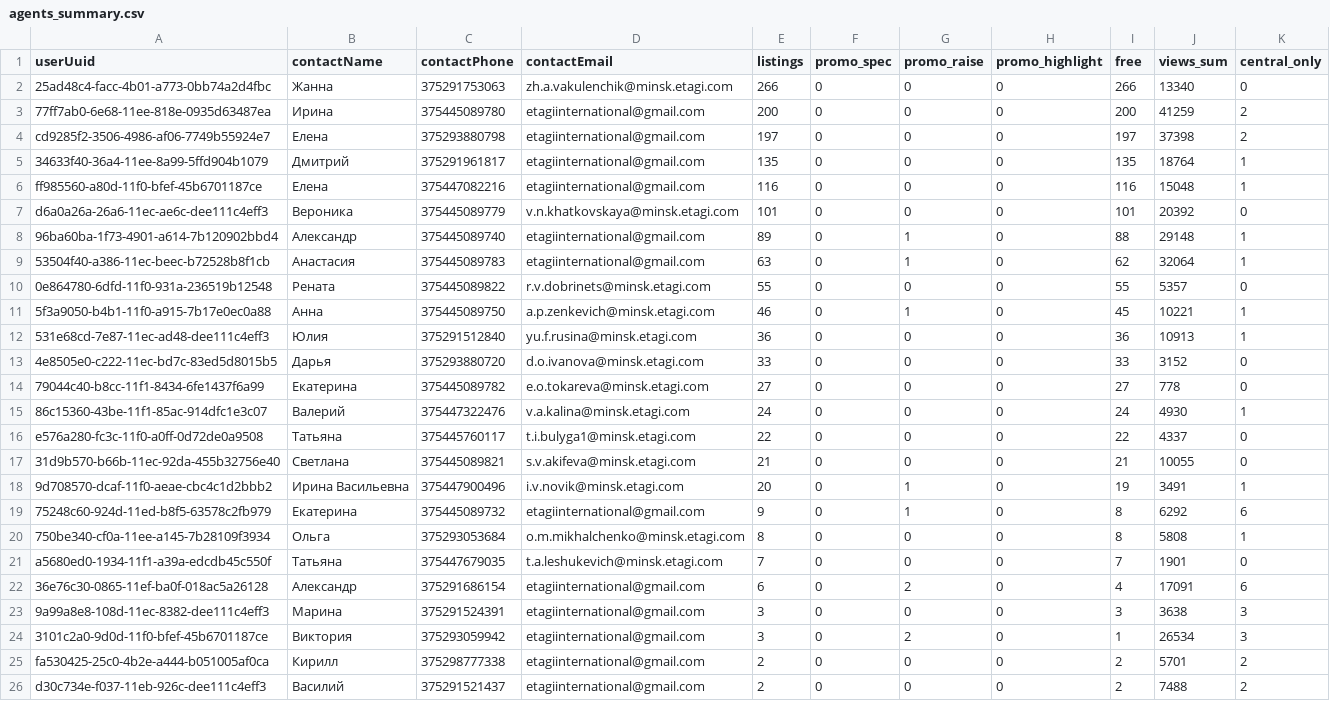
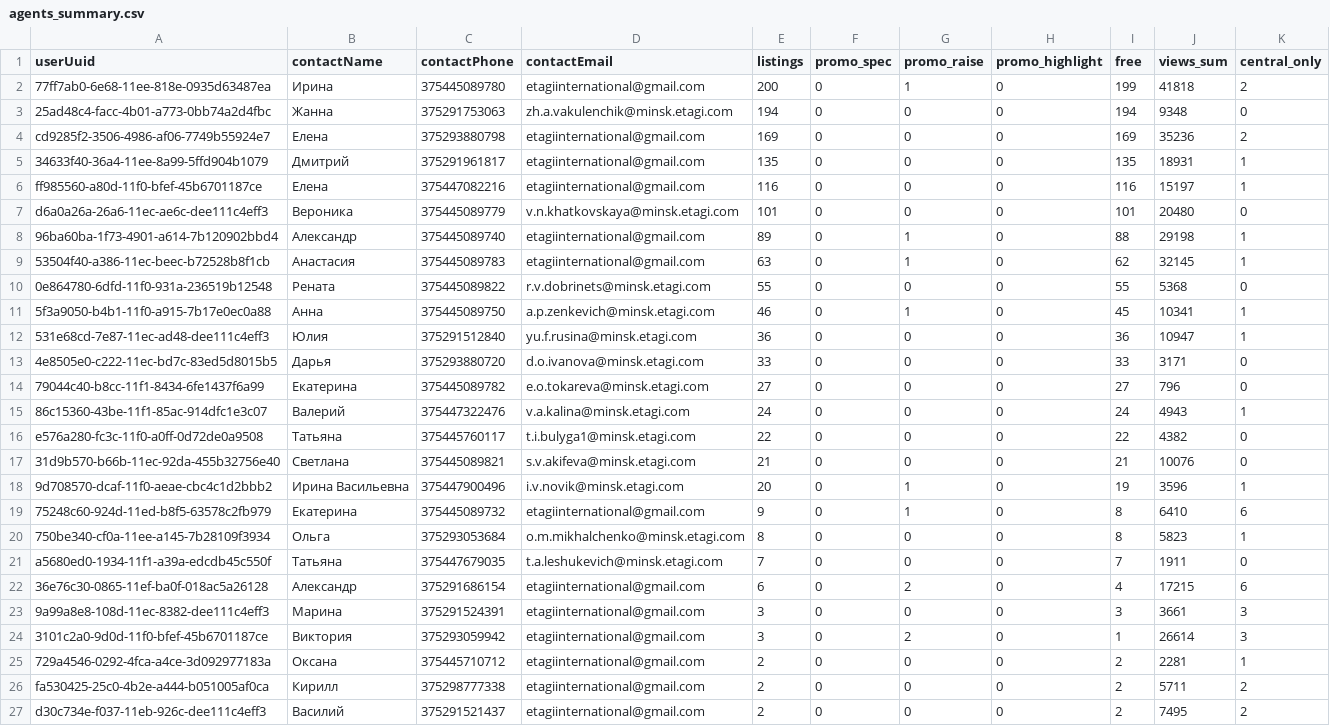
Before and after one commit to antonina-katlinskaya/realt-collector, a CSV file: data/analytics/agents_summary.csv, drawn as a sheet; only a part is shown; the diff covers the shown part only.

```diff
--- a/data/analytics/agents_summary.csv
+++ b/data/analytics/agents_summary.csv
@@ -1,26 +1,27 @@
 userUuid,contactName,contactPhone,contactEmail,listings,promo_spec,promo_raise,promo_highlight,free,views_sum,central_only
-25ad48c4-facc-4b01-a773-0bb74a2d4fbc,Жанна,375291753063,zh.a.vakulenchik@minsk.etagi.com,266,0,0,0,266,13340,0
-77ff7ab0-6e68-11ee-818e-0935d63487ea,Ирина,375445089780,etagiinternational@gmail.com,200,0,0,0,200,41259,2
-cd9285f2-3506-4986-af06-7749b55924e7,Елена,375293880798,etagiinternational@gmail.com,197,0,0,0,197,37398,2
-34633f40-36a4-11ee-8a99-5ffd904b1079,Дмитрий,375291961817,etagiinternational@gmail.com,135,0,0,0,135,18764,1
-ff985560-a80d-11f0-bfef-45b6701187ce,Елена,375447082216,etagiinternational@gmail.com,116,0,0,0,116,15048,1
-d6a0a26a-26a6-11ec-ae6c-dee111c4eff3,Вероника,375445089779,v.n.khatkovskaya@minsk.etagi.com,101,0,0,0,101,20392,0
-96ba60ba-1f73-4901-a614-7b120902bbd4,Александр,375445089740,etagiinternational@gmail.com,89,0,1,0,88,29148,1
-53504f40-a386-11ec-beec-b72528b8f1cb,Анастасия,375445089783,etagiinternational@gmail.com,63,0,1,0,62,32064,1
-0e864780-6dfd-11f0-931a-236519b12548,Рената,375445089822,r.v.dobrinets@minsk.etagi.com,55,0,0,0,55,5357,0
-5f3a9050-b4b1-11f0-a915-7b17e0ec0a88,Анна,375445089750,a.p.zenkevich@minsk.etagi.com,46,0,1,0,45,10221,1
-531e68cd-7e87-11ec-ad48-dee111c4eff3,Юлия,375291512840,yu.f.rusina@minsk.etagi.com,36,0,0,0,36,10913,1
-4e8505e0-c222-11ec-bd7c-83ed5d8015b5,Дарья,375293880720,d.o.ivanova@minsk.etagi.com,33,0,0,0,33,3152,0
-79044c40-b8cc-11f1-8434-6fe1437f6a99,Екатерина,375445089782,e.o.tokareva@minsk.etagi.com,27,0,0,0,27,778,0
-86c15360-43be-11f1-85ac-914dfc1e3c07,Валерий,375447322476,v.a.kalina@minsk.etagi.com,24,0,0,0,24,4930,1
-e576a280-fc3c-11f0-a0ff-0d72de0a9508,Татьяна,375445760117,t.i.bulyga1@minsk.etagi.com,22,0,0,0,22,4337,0
-31d9b570-b66b-11ec-92da-455b32756e40,Светлана,375445089821,s.v.akifeva@minsk.etagi.com,21,0,0,0,21,10055,0
-9d708570-dcaf-11f0-aeae-cbc4c1d2bbb2,Ирина Васильевна,375447900496,i.v.novik@minsk.etagi.com,20,0,1,0,19,3491,1
-75248c60-924d-11ed-b8f5-63578c2fb979,Екатерина,375445089732,etagiinternational@gmail.com,9,0,1,0,8,6292,6
-750be340-cf0a-11ee-a145-7b28109f3934,Ольга,375293053684,o.m.mikhalchenko@minsk.etagi.com,8,0,0,0,8,5808,1
-a5680ed0-1934-11f1-a39a-edcdb45c550f,Татьяна,375447679035,t.a.leshukevich@minsk.etagi.com,7,0,0,0,7,1901,0
-36e76c30-0865-11ef-ba0f-018ac5a26128,Александр,375291686154,etagiinternational@gmail.com,6,0,2,0,4,17091,6
-9a99a8e8-108d-11ec-8382-dee111c4eff3,Марина,375291524391,etagiinternational@gmail.com,3,0,0,0,3,3638,3
-3101c2a0-9d0d-11f0-bfef-45b6701187ce,Виктория,375293059942,etagiinternational@gmail.com,3,0,2,0,1,26534,3
-fa530425-25c0-4b2e-a444-b051005af0ca,Кирилл,375298777338,etagiinternational@gmail.com,2,0,0,0,2,5701,2
-d30c734e-f037-11eb-926c-dee111c4eff3,Василий,375291521437,etagiinternational@gmail.com,2,0,0,0,2,7488,2
+77ff7ab0-6e68-11ee-818e-0935d63487ea,Ирина,375445089780,etagiinternational@gmail.com,200,0,1,0,199,41818,2
+25ad48c4-facc-4b01-a773-0bb74a2d4fbc,Жанна,375291753063,zh.a.vakulenchik@minsk.etagi.com,194,0,0,0,194,9348,0
+cd9285f2-3506-4986-af06-7749b55924e7,Елена,375293880798,etagiinternational@gmail.com,169,0,0,0,169,35236,2
+34633f40-36a4-11ee-8a99-5ffd904b1079,Дмитрий,375291961817,etagiinternational@gmail.com,135,0,0,0,135,18931,1
+ff985560-a80d-11f0-bfef-45b6701187ce,Елена,375447082216,etagiinternational@gmail.com,116,0,0,0,116,15197,1
+d6a0a26a-26a6-11ec-ae6c-dee111c4eff3,Вероника,375445089779,v.n.khatkovskaya@minsk.etagi.com,101,0,0,0,101,20480,0
+96ba60ba-1f73-4901-a614-7b120902bbd4,Александр,375445089740,etagiinternational@gmail.com,89,0,1,0,88,29198,1
+53504f40-a386-11ec-beec-b72528b8f1cb,Анастасия,375445089783,etagiinternational@gmail.com,63,0,1,0,62,32145,1
+0e864780-6dfd-11f0-931a-236519b12548,Рената,375445089822,r.v.dobrinets@minsk.etagi.com,55,0,0,0,55,5368,0
+5f3a9050-b4b1-11f0-a915-7b17e0ec0a88,Анна,375445089750,a.p.zenkevich@minsk.etagi.com,46,0,1,0,45,10341,1
+531e68cd-7e87-11ec-ad48-dee111c4eff3,Юлия,375291512840,yu.f.rusina@minsk.etagi.com,36,0,0,0,36,10947,1
+4e8505e0-c222-11ec-bd7c-83ed5d8015b5,Дарья,375293880720,d.o.ivanova@minsk.etagi.com,33,0,0,0,33,3171,0
+79044c40-b8cc-11f1-8434-6fe1437f6a99,Екатерина,375445089782,e.o.tokareva@minsk.etagi.com,27,0,0,0,27,796,0
+86c15360-43be-11f1-85ac-914dfc1e3c07,Валерий,375447322476,v.a.kalina@minsk.etagi.com,24,0,0,0,24,4943,1
+e576a280-fc3c-11f0-a0ff-0d72de0a9508,Татьяна,375445760117,t.i.bulyga1@minsk.etagi.com,22,0,0,0,22,4382,0
+31d9b570-b66b-11ec-92da-455b32756e40,Светлана,375445089821,s.v.akifeva@minsk.etagi.com,21,0,0,0,21,10076,0
+9d708570-dcaf-11f0-aeae-cbc4c1d2bbb2,Ирина Васильевна,375447900496,i.v.novik@minsk.etagi.com,20,0,1,0,19,3596,1
+75248c60-924d-11ed-b8f5-63578c2fb979,Екатерина,375445089732,etagiinternational@gmail.com,9,0,1,0,8,6410,6
+750be340-cf0a-11ee-a145-7b28109f3934,Ольга,375293053684,o.m.mikhalchenko@minsk.etagi.com,8,0,0,0,8,5823,1
+a5680ed0-1934-11f1-a39a-edcdb45c550f,Татьяна,375447679035,t.a.leshukevich@minsk.etagi.com,7,0,0,0,7,1911,0
+36e76c30-0865-11ef-ba0f-018ac5a26128,Александр,375291686154,etagiinternational@gmail.com,6,0,2,0,4,17215,6
+9a99a8e8-108d-11ec-8382-dee111c4eff3,Марина,375291524391,etagiinternational@gmail.com,3,0,0,0,3,3661,3
+3101c2a0-9d0d-11f0-bfef-45b6701187ce,Виктория,375293059942,etagiinternational@gmail.com,3,0,2,0,1,26614,3
+729a4546-0292-4fca-a4ce-3d092977183a,Оксана,375445710712,etagiinternational@gmail.com,2,0,0,0,2,2281,1
+fa530425-25c0-4b2e-a444-b051005af0ca,Кирилл,375298777338,etagiinternational@gmail.com,2,0,0,0,2,5711,2
+d30c734e-f037-11eb-926c-dee111c4eff3,Василий,375291521437,etagiinternational@gmail.com,2,0,0,0,2,7495,2
```
Also changed, not shown: 1 added row, 2 removed rows and 25 edited cells elsewhere in this file, data/analytics/appeared.csv, data/analytics/disappeared.csv, 13 other files.
